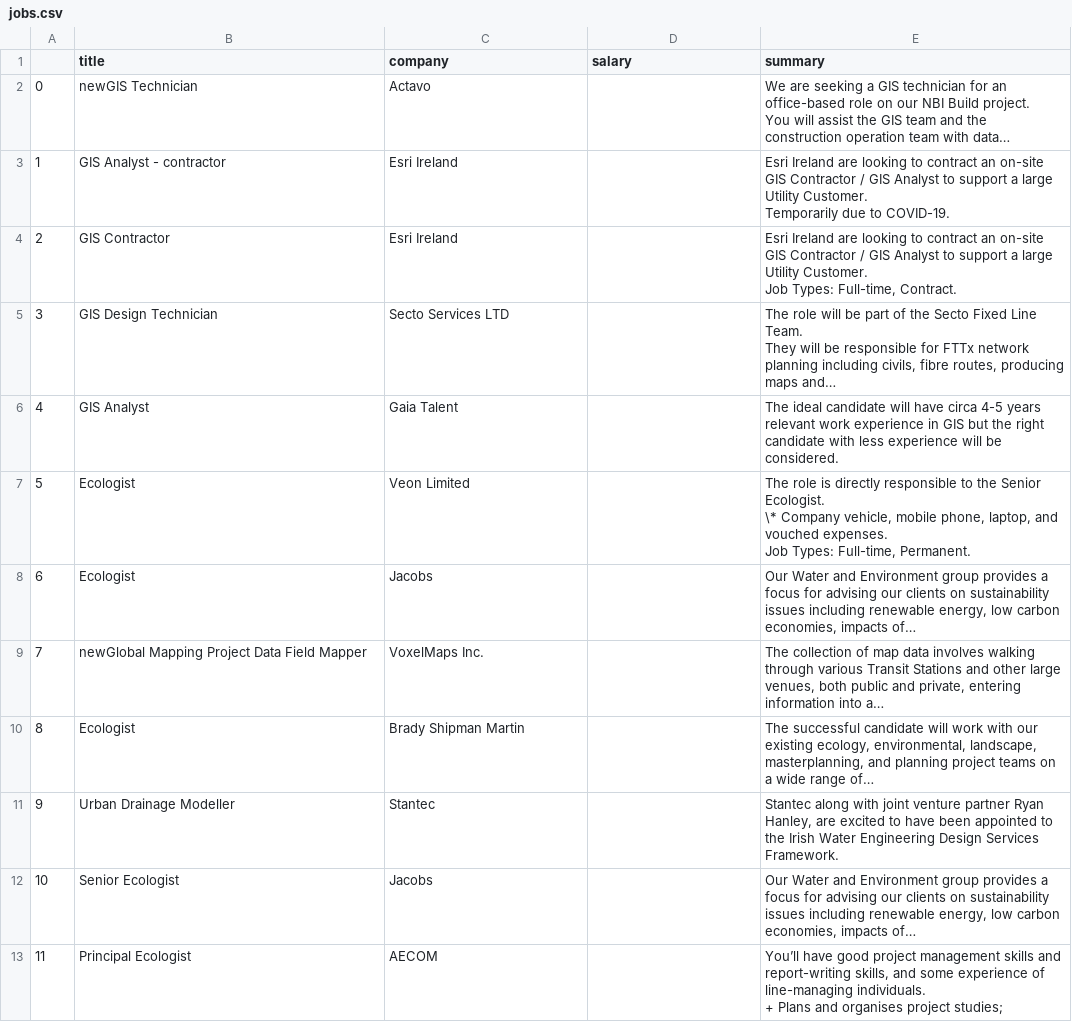
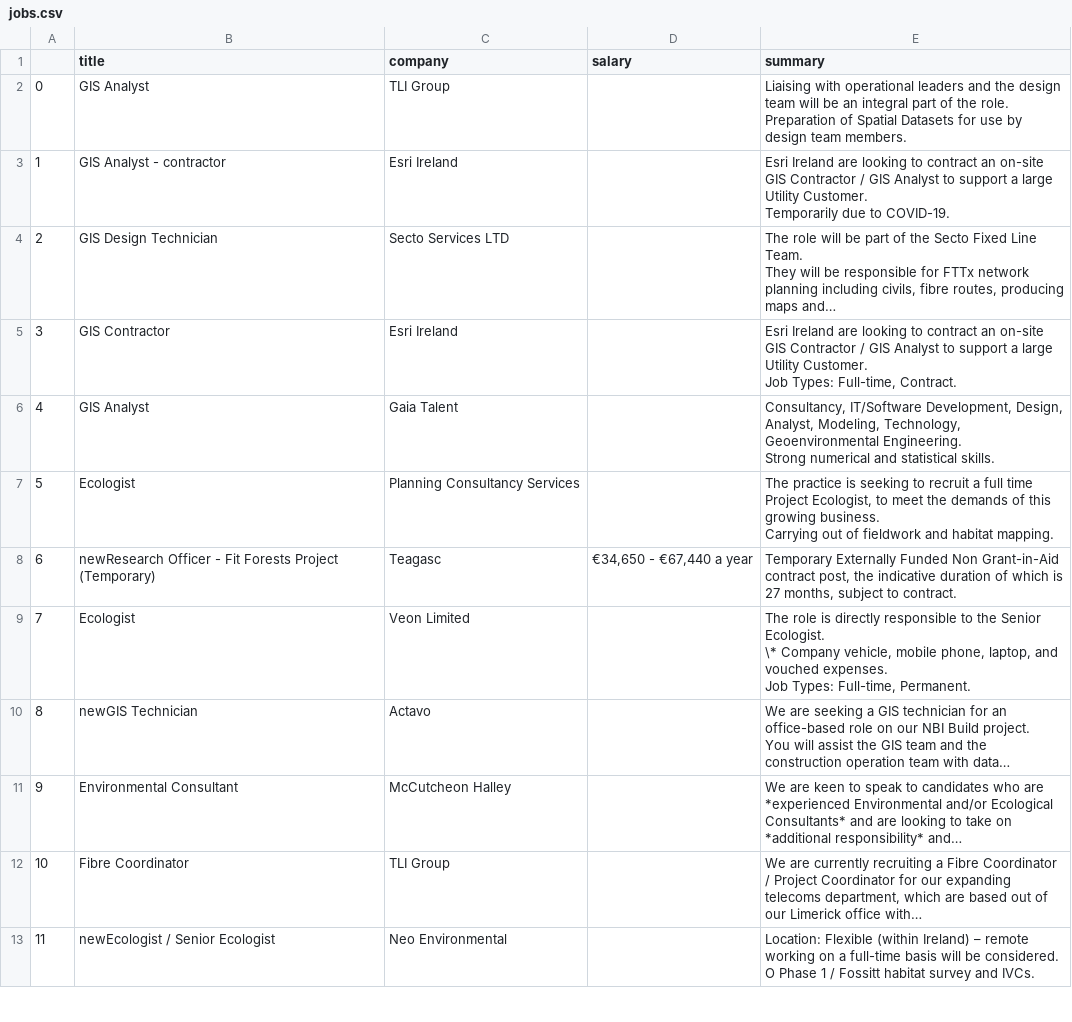
Before and after one commit to kevinfAAA/kevs-project-portfolio-3, a CSV file: jobs.csv, drawn as a sheet; only a part is shown; the diff covers the shown part only.

```diff
--- a/jobs.csv
+++ b/jobs.csv
@@ -1,20 +1,23 @@
 ,title,company,salary,summary
-0,newGIS Technician,Actavo,,"We are seeking a GIS technician for an office-based role on our NBI Build project.
-You will assist the GIS team and the construction operation team with data…"
+0,GIS Analyst,TLI Group,,"Liaising with operational leaders and the design team will be an integral part of the role.
+Preparation of Spatial Datasets for use by design team members."
 1,GIS Analyst - contractor,Esri Ireland,,"Esri Ireland are looking to contract an on-site GIS Contractor / GIS Analyst to support a large Utility Customer.
 Temporarily due to COVID-19."
-2,GIS Contractor,Esri Ireland,,"Esri Ireland are looking to contract an on-site GIS Contractor / GIS Analyst to support a large Utility Customer.
-Job Types: Full-time, Contract."
-3,GIS Design Technician,Secto Services LTD,,"The role will be part of the Secto Fixed Line Team.
-They will be responsible for FTTx network planning including civils, fibre routes, producing maps and…"
-4,GIS Analyst,Gaia Talent,,The ideal candidate will have circa 4-5 years relevant work experience in GIS but the right candidate with less experience will be considered.
-5,Ecologist,Veon Limited,,"The role is directly responsible to the Senior Ecologist.
-\* Company vehicle, mobile phone, laptop, and vouched expenses.
-Job Types: Full-time, Permanent."
-6,Ecologist,Jacobs,,"Our Water and Environment group provides a focus for advising our clients on sustainability issues including renewable energy, low carbon economies, impacts of…"
-7,newGlobal Mapping Project Data Field Mapper,VoxelMaps Inc.,,"The collection of map data involves walking through various Transit Stations and other large venues, both public and private, entering information into a…"
-8,Ecologist,Brady Shipman Martin,,"The successful candidate will work with our existing ecology, environmental, landscape, masterplanning, and planning project teams on a wide range of…"
-9,Urban Drainage Modeller,Stantec,,"Stantec along with joint venture partner Ryan Hanley, are excited to have been appointed to the Irish Water Engineering Design Services Framework."
-10,Senior Ecologist,Jacobs,,"Our Water and Environment group provides a focus for advising our clients on sustainability issues including renewable energy, low carbon economies, impacts of…"
-11,Principal Ecologist,AECOM,,"You’ll have good project management skills and report-writing skills, and some experience of line-managing individuals.
-+ Plans and organises project studies;"
+2,GIS Design Technician,Secto Services LTD,,"The role will be part of the Secto Fixed Line Team.
+They will be responsible for FTTx network planning including civils, fibre routes, producing maps and…"
+3,GIS Contractor,Esri Ireland,,"Esri Ireland are looking to contract an on-site GIS Contractor / GIS Analyst to support a large Utility Customer.
+Job Types: Full-time, Contract."
+4,GIS Analyst,Gaia Talent,,"Consultancy, IT/Software Development, Design, Analyst, Modeling, Technology, Geoenvironmental Engineering.
+Strong numerical and statistical skills."
+5,Ecologist,Planning Consultancy Services,,"The practice is seeking to recruit a full time Project Ecologist, to meet the demands of this growing business.
+Carrying out of fieldwork and habitat mapping."
+6,newResearch Officer - Fit Forests Project (Temporary),Teagasc,"€34,650 - €67,440 a year","Temporary Externally Funded Non Grant-in-Aid contract post, the indicative duration of which is 27 months, subject to contract."
+7,Ecologist,Veon Limited,,"The role is directly responsible to the Senior Ecologist.
+\* Company vehicle, mobile phone, laptop, and vouched expenses.
+Job Types: Full-time, Permanent."
+8,newGIS Technician,Actavo,,"We are seeking a GIS technician for an office-based role on our NBI Build project.
+You will assist the GIS team and the construction operation team with data…"
+9,Environmental Consultant,McCutcheon Halley,,We are keen to speak to candidates who are *experienced Environmental and/or Ecological Consultants* and are looking to take on *additional responsibility* and…
+10,Fibre Coordinator,TLI Group,,"We are currently recruiting a Fibre Coordinator / Project Coordinator for our expanding telecoms department, which are based out of our Limerick office with…"
+11,newEcologist / Senior Ecologist,Neo Environmental,,"Location: Flexible (within Ireland) – remote working on a full-time basis will be considered.
+O Phase 1 / Fossitt habitat survey and IVCs."
```
Also changed, not shown: 146 edited cells elsewhere in this file, 1 other file.
